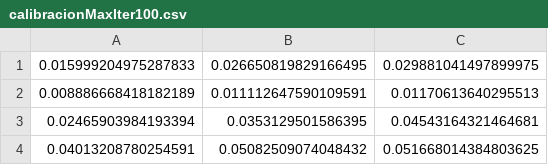
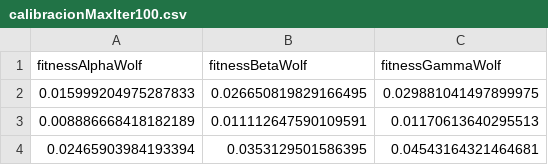
Before and after one commit to PeterThonks/AlgoritmoLoboGris, a CSV file: src/main/resources/archivos/output/calibracionMaxIter100.csv, drawn as a sheet; only a part is shown; the shorter side is filled out with more unchanged rows; the diff names each change by its address in the sheet, - before the commit and + after, or states it on an @@ line.

```diff
--- a/src/main/resources/archivos/output/calibracionMaxIter100.csv
+++ b/src/main/resources/archivos/output/calibracionMaxIter100.csv
+row 1: fitnessAlphaWolf | fitnessBetaWolf | fitnessGammaWolf
```
Also changed, not shown: src/main/resources/archivos/output/calibracionMaxIter200.csv, src/main/resources/archivos/output/calibracionMaxIter300.csv, 18 other files.
